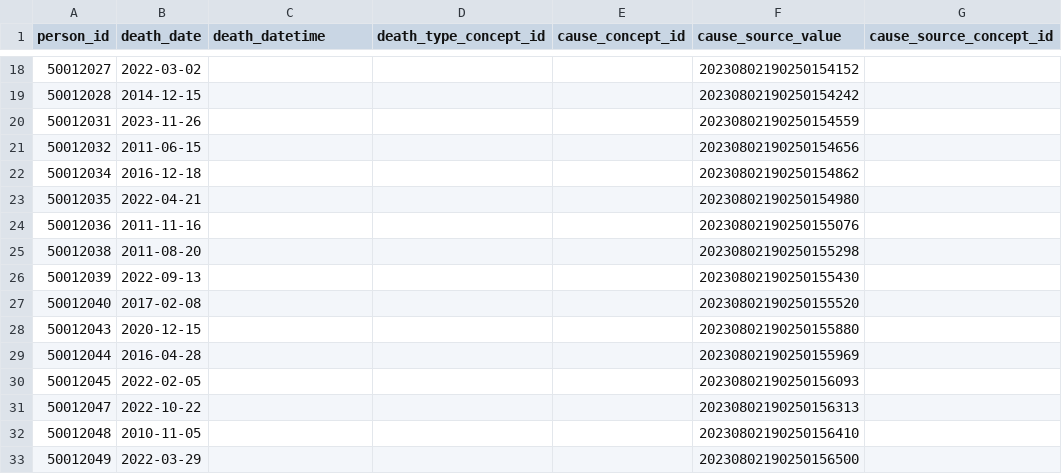
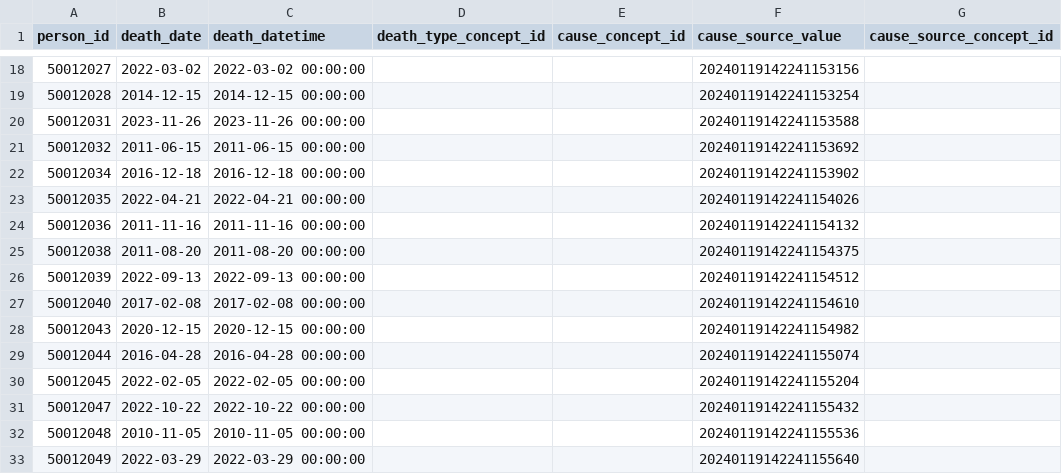
Before and after one commit to CARE-SM/CARE2OMOP, a CSV file: care2omop/data/DEATH.csv, drawn as a sheet; only a part is shown, gaps mark what is left out; the diff covers the shown part only.

```diff
--- a/care2omop/data/DEATH.csv
+++ b/care2omop/data/DEATH.csv
@@ -18,16 +18,16 @@ person_id,death_date,death_datetime,death_type_concept_id,cause_concept_id,cause
-50012027,2022-03-02,,,,20230802190250154152,
-50012028,2014-12-15,,,,20230802190250154242,
-50012031,2023-11-26,,,,20230802190250154559,
-50012032,2011-06-15,,,,20230802190250154656,
-50012034,2016-12-18,,,,20230802190250154862,
-50012035,2022-04-21,,,,20230802190250154980,
-50012036,2011-11-16,,,,20230802190250155076,
-50012038,2011-08-20,,,,20230802190250155298,
-50012039,2022-09-13,,,,20230802190250155430,
-50012040,2017-02-08,,,,20230802190250155520,
-50012043,2020-12-15,,,,20230802190250155880,
-50012044,2016-04-28,,,,20230802190250155969,
-50012045,2022-02-05,,,,20230802190250156093,
-50012047,2022-10-22,,,,20230802190250156313,
-50012048,2010-11-05,,,,20230802190250156410,
-50012049,2022-03-29,,,,20230802190250156500,
+50012027,2022-03-02,2022-03-02 00:00:00,,,20240119142241153156,
+50012028,2014-12-15,2014-12-15 00:00:00,,,20240119142241153254,
+50012031,2023-11-26,2023-11-26 00:00:00,,,20240119142241153588,
+50012032,2011-06-15,2011-06-15 00:00:00,,,20240119142241153692,
+50012034,2016-12-18,2016-12-18 00:00:00,,,20240119142241153902,
+50012035,2022-04-21,2022-04-21 00:00:00,,,20240119142241154026,
+50012036,2011-11-16,2011-11-16 00:00:00,,,20240119142241154132,
+50012038,2011-08-20,2011-08-20 00:00:00,,,20240119142241154375,
+50012039,2022-09-13,2022-09-13 00:00:00,,,20240119142241154512,
+50012040,2017-02-08,2017-02-08 00:00:00,,,20240119142241154610,
+50012043,2020-12-15,2020-12-15 00:00:00,,,20240119142241154982,
+50012044,2016-04-28,2016-04-28 00:00:00,,,20240119142241155074,
+50012045,2022-02-05,2022-02-05 00:00:00,,,20240119142241155204,
+50012047,2022-10-22,2022-10-22 00:00:00,,,20240119142241155432,
+50012048,2010-11-05,2010-11-05 00:00:00,,,20240119142241155536,
+50012049,2022-03-29,2022-03-29 00:00:00,,,20240119142241155640,
```
Also changed, not shown: 104 edited cells elsewhere in this file, care2omop/data/PERSON.csv, 25 other files.
